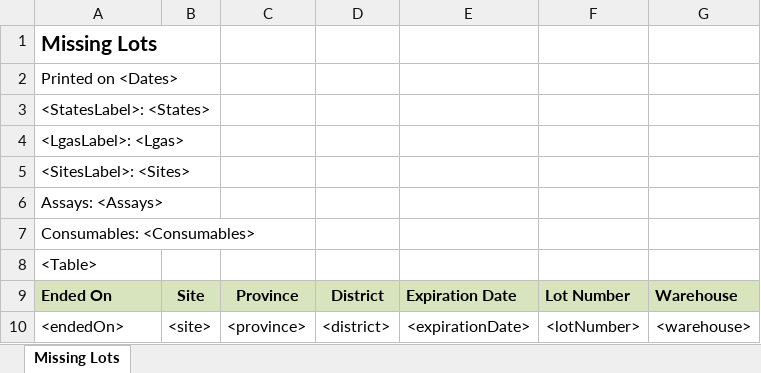
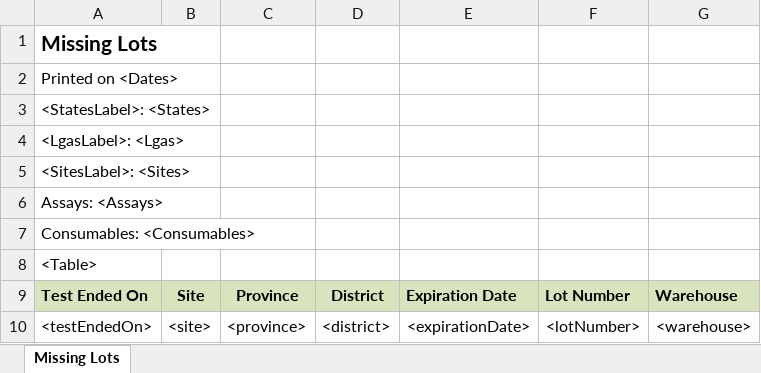
Before and after one commit to RahatSaqib/aspect, an Excel workbook: api/templates/pk_missing_cartridges_report/en.xlsx, sheet Missing Lots, drawn as a sheet; values as stored, in another font and other column widths than the file's, no borders; the diff names each change by its address in the sheet, - before the commit and + after, or states it on an @@ line.

Commit message:
ASP-5596 Remove min date, rename column and add orderby to query

```diff
--- a/api/templates/pk_missing_cartridges_report/en.xlsx (sheet Missing Lots)
+++ b/api/templates/pk_missing_cartridges_report/en.xlsx (sheet Missing Lots)
-A9: Ended On
+A9: Test Ended On
-A10: <endedOn>
+A10: <testEndedOn>
```
Also changed, not shown: 1 other file.
